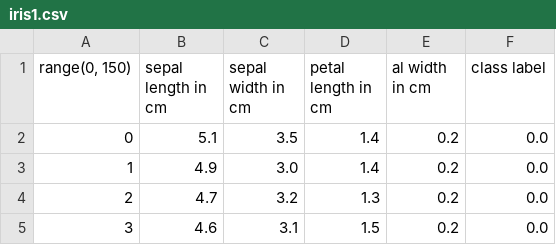
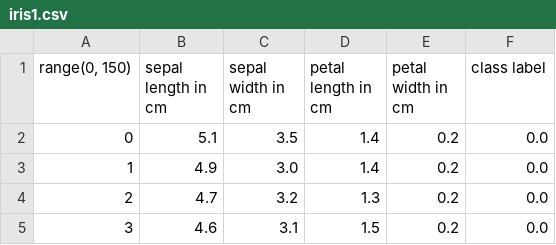
Before and after one commit to lankuohsing/Python, a CSV file: pandas/read_and_write_file/csv/iris1.csv, drawn as a sheet; only a part is shown.

```diff
--- a/pandas/read_and_write_file/csv/iris1.csv
+++ b/pandas/read_and_write_file/csv/iris1.csv
@@ -1,2 +1,2 @@
-"range(0, 150)",sepal length in cm,sepal width in cm,petal length in cm,al width in cm,class label
+"range(0, 150)",sepal length in cm,sepal width in cm,petal length in cm,petal width in cm,class label
 0,5.1,3.5,1.4,0.2,0.0
```
Also changed, not shown: pandas/read_and_write_file/csv/iris2.csv, 1 other file.
